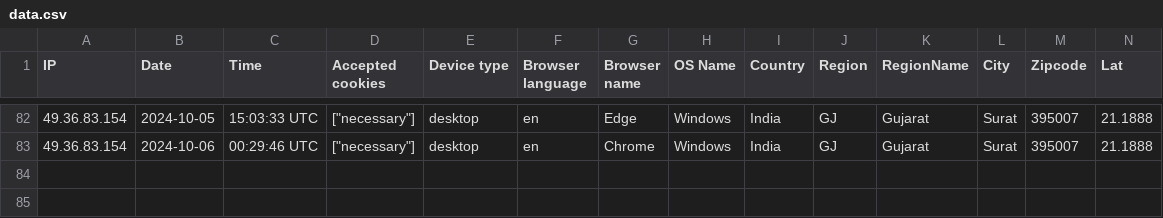
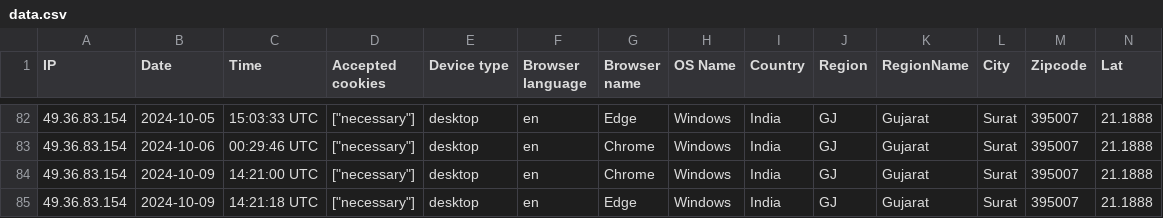
Before and after one commit to Pyrich-Group-Limited/nittpaperless, a CSV file: storage/uploads/sample/data.csv, drawn as a sheet; only a part is shown, gaps mark what is left out; rows hold the shown columns only; the diff names each change by its address in the sheet, - before the commit and + after, or states it on an @@ line.

```diff
--- a/storage/uploads/sample/data.csv
+++ b/storage/uploads/sample/data.csv
+row 84: 49.36.83.154 | 2024-10-09 | 14:21:00 UTC | ["necessary"] | desktop | en | Chrome | Windows | India | GJ | Gujarat | Surat | 395007 | 21.1888
+row 85: 49.36.83.154 | 2024-10-09 | 14:21:18 UTC | ["necessary"] | desktop | en | Edge | Windows | India | GJ | Gujarat | Surat | 395007 | 21.1888
```
Also changed, not shown: 15 other files.
